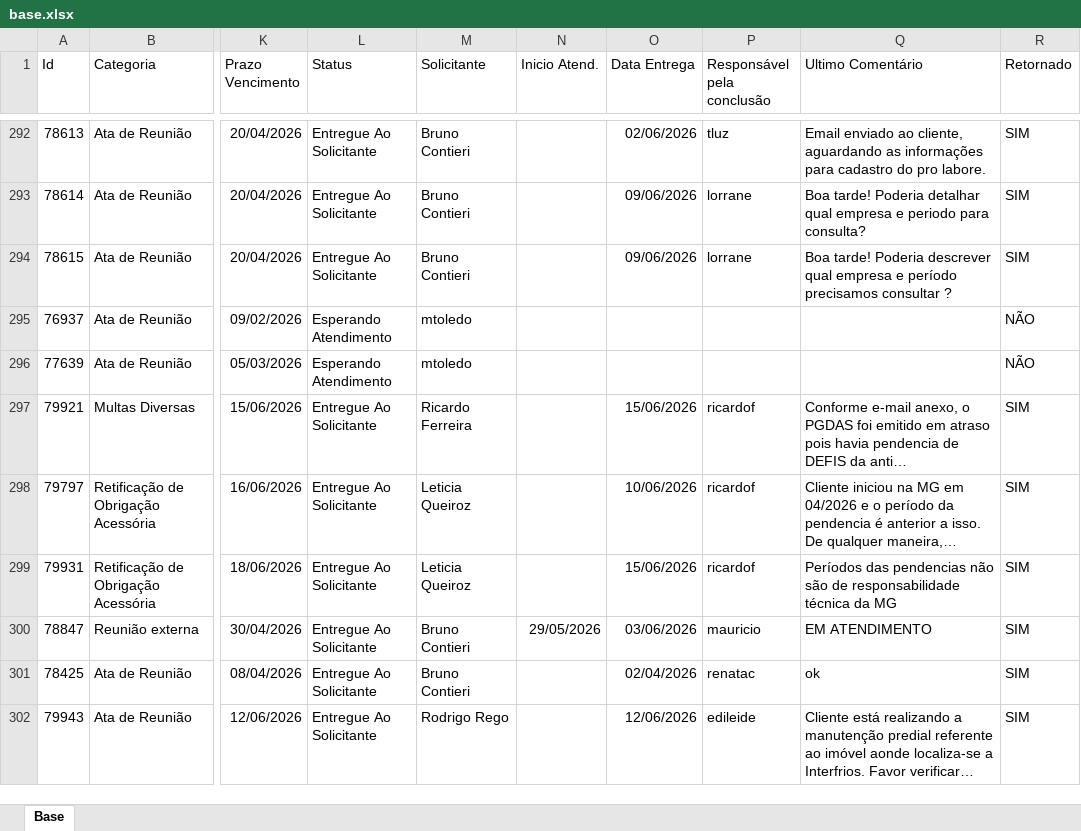
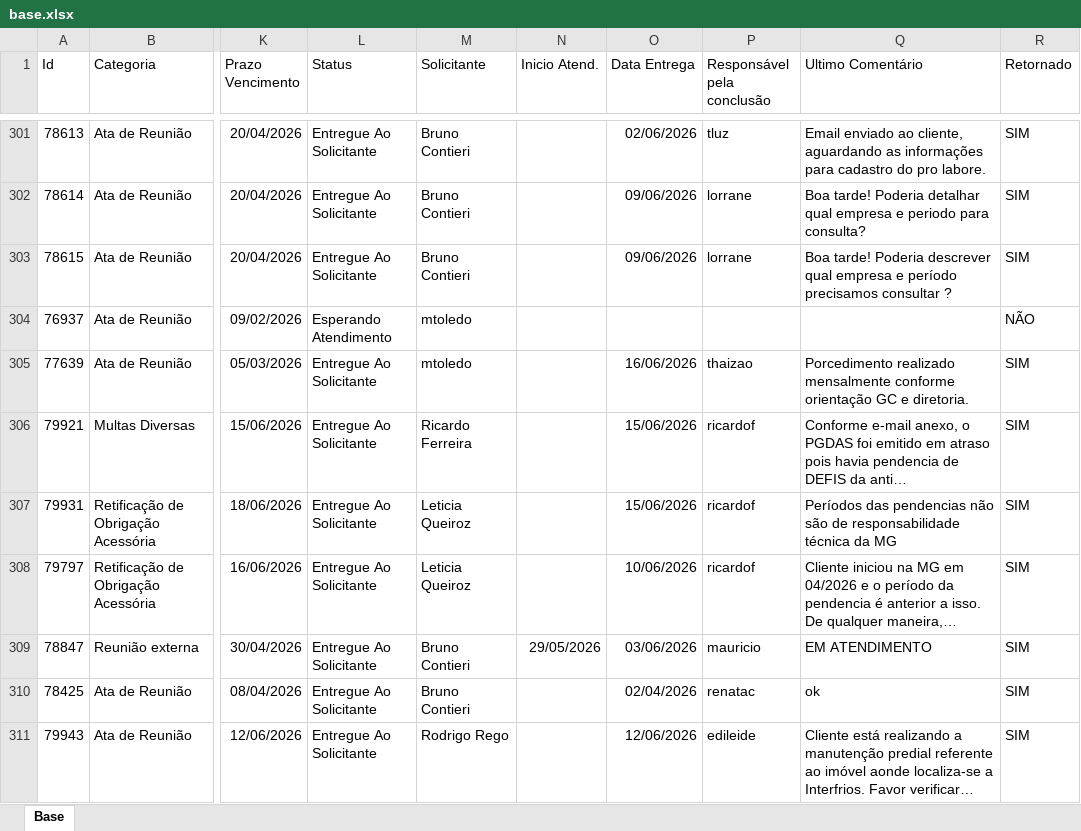
Before and after one commit to Controladoria-MG/Portal-dos-chamados, an Excel workbook: data/base.xlsx, sheet Base, drawn as a sheet; only a part is shown, gaps mark what is left out; long unchanged cells end in …; values as stored, in another font and other column widths than the file's, no borders; table styles not drawn; addresses are those after the commit; the diff covers the shown part only; the diff names each change by its address in the sheet, - before the commit and + after, or states it on an @@ line.

Commit message:
atualizacao da base

```diff
--- a/data/base.xlsx (sheet Base)
+++ b/data/base.xlsx (sheet Base)
-L305 (Status): Esperando Atendimento
+L305 (Status): Entregue Ao Solicitante
-O305 (Data Entrega): (empty)
+O305 (Data Entrega): 16/06/2026
-P305 (Responsável pela conclusão): (empty)
+P305 (Responsável pela conclusão): thaizao
-Q305 (Ultimo Comentário): (empty)
+Q305 (Ultimo Comentário): Porcedimento realizado mensalmente conforme orientação GC e diretoria.
-R305 (Retornado): NÃO
+R305 (Retornado): SIM
@@ row 299 moved to row 307: 79931 @@
```
Also changed, not shown: 17 added rows, 5 removed rows, 31 moved rows and 95 edited cells elsewhere in this sheet, 7 other files.
